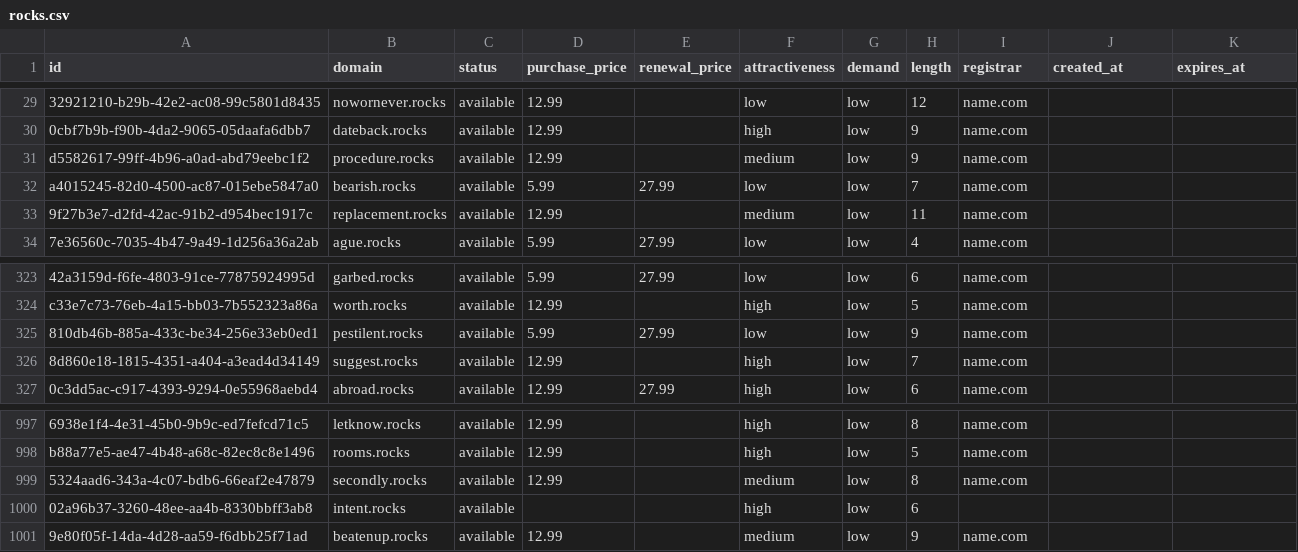
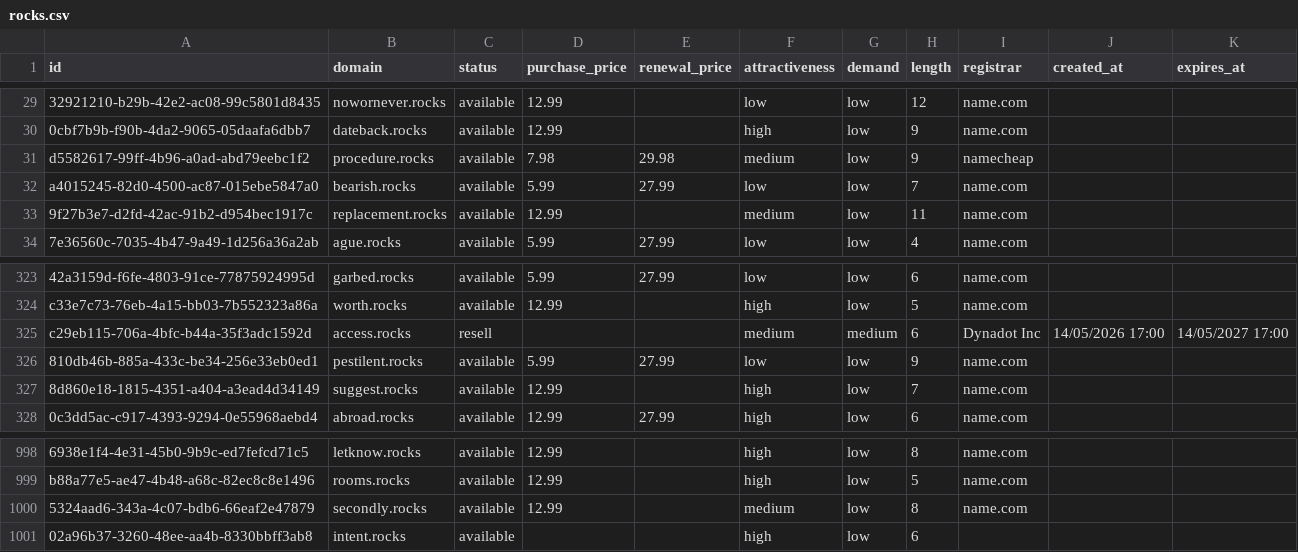
Before and after one commit to UniqueDomains/rocks-oneword-domains, a CSV file: rocks.csv, drawn as a sheet; only a part is shown, gaps mark what is left out; removed rows and columns are numbered as before the commit, all else as after; the diff names each change by its address in the sheet, - before the commit and + after, or states it on an @@ line.

Commit message:
Domains update

```diff
--- a/rocks.csv
+++ b/rocks.csv
-D31 (purchase_price): 12.99
+D31 (purchase_price): 7.98
-E31 (renewal_price): (empty)
+E31 (renewal_price): 29.98
-I31 (registrar): name.com
+I31 (registrar): namecheap
+row 325: c29eb115-706a-4bfc-b44a-35f3adc1592d | access.rocks | resell |  |  | medium | medium | 6 | Dynadot Inc | 14/05/2026 17:00 | 14/05/2027 17:00
-row 1001: 9e80f05f-14da-4d28-aa59-f6dbb25f71ad | beatenup.rocks | available | 12.99 |  | medium | low | 9 | name.com
```
Also changed, not shown: 4 other files.
